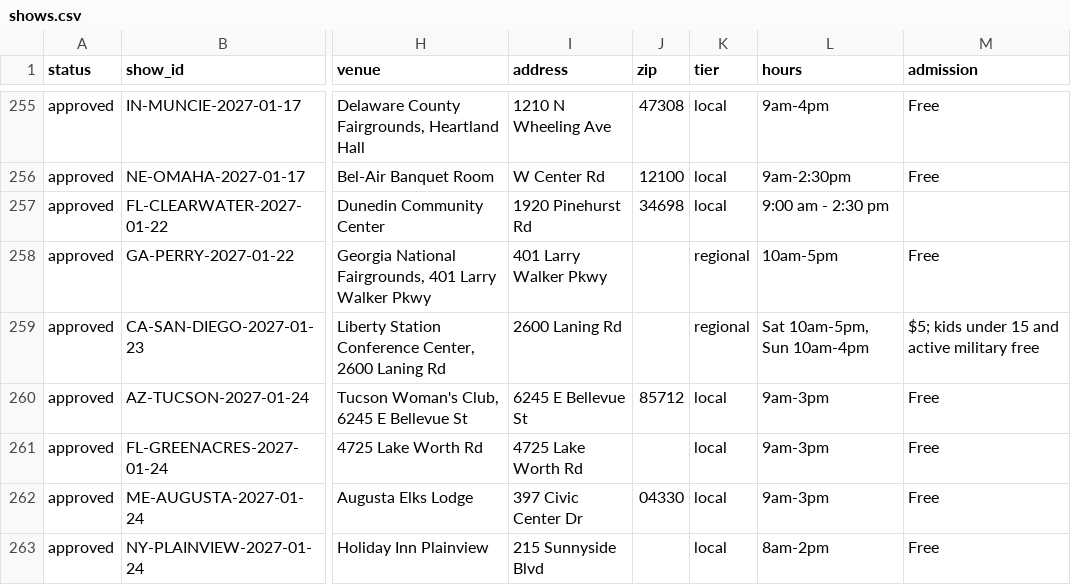
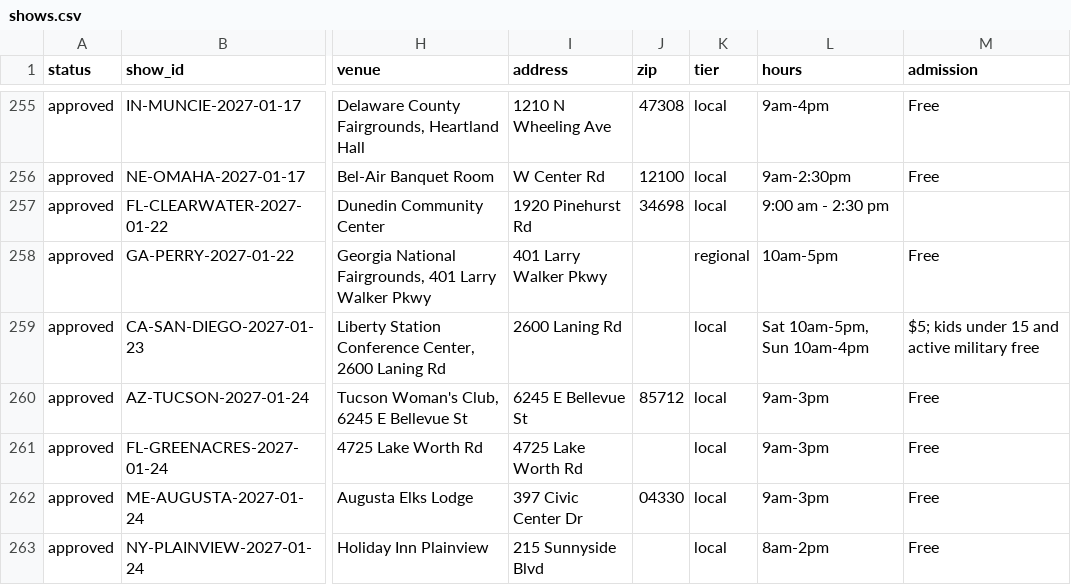
Before and after one commit to coinshow123/coin-show, a CSV file: data/shows.csv, drawn as a sheet; only a part is shown, gaps mark what is left out; the diff covers the shown part only; the diff names each change by its address in the sheet, - before the commit and + after, or states it on an @@ line.

Commit message:
Update shows from Google Sheet (2026-10-24 13:38)

```diff
--- a/data/shows.csv
+++ b/data/shows.csv
-K259 (tier): regional
+K259 (tier): local
```
Also changed, not shown: 26 edited cells elsewhere in this file.
